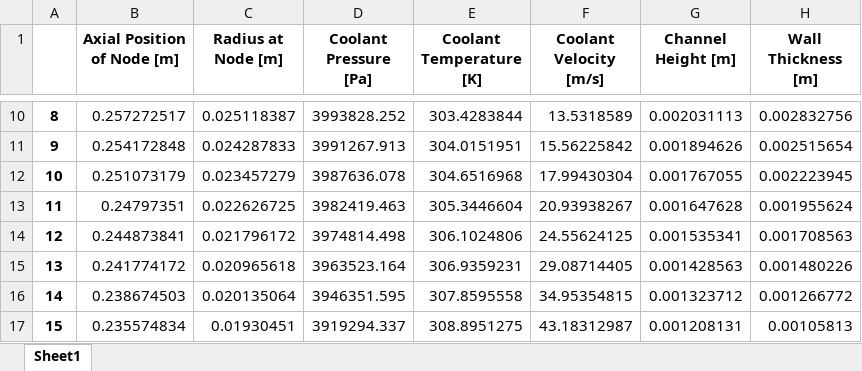
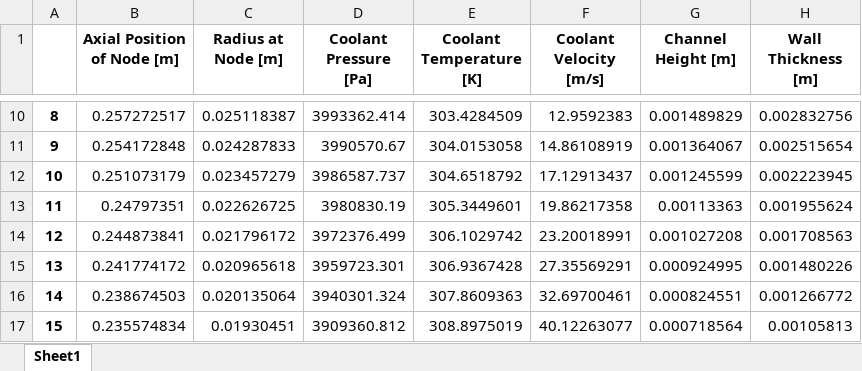
Before and after one commit to Project-Liquid/TheRocket, an Excel workbook: TheEngine/Regen Solver/enginefiles/solverdata.xlsx, sheet Sheet1, drawn as a sheet; only a part is shown, gaps mark what is left out; values as stored, in another font and other column widths than the file's, no borders; the diff covers the shown part only; the diff names each change by its address in the sheet, - before the commit and + after, or states it on an @@ line.

```diff
--- a/TheEngine/Regen Solver/enginefiles/solverdata.xlsx (sheet Sheet1)
+++ b/TheEngine/Regen Solver/enginefiles/solverdata.xlsx (sheet Sheet1)
-D10 (Coolant Pressure [Pa]): 3993828.252
+D10 (Coolant Pressure [Pa]): 3993362.414
-E10 (Coolant Temperature [K]): 303.4283844
+E10 (Coolant Temperature [K]): 303.4284509
-F10 (Coolant Velocity [m/s]): 13.5318589
+F10 (Coolant Velocity [m/s]): 12.9592383
-G10 (Channel Height [m]): 0.002031113
+G10 (Channel Height [m]): 0.001489829
-D11 (Coolant Pressure [Pa]): 3991267.913
+D11 (Coolant Pressure [Pa]): 3990570.67
-E11 (Coolant Temperature [K]): 304.0151951
+E11 (Coolant Temperature [K]): 304.0153058
-F11 (Coolant Velocity [m/s]): 15.56225842
+F11 (Coolant Velocity [m/s]): 14.86108919
-G11 (Channel Height [m]): 0.001894626
+G11 (Channel Height [m]): 0.001364067
-D12 (Coolant Pressure [Pa]): 3987636.078
+D12 (Coolant Pressure [Pa]): 3986587.737
-E12 (Coolant Temperature [K]): 304.6516968
+E12 (Coolant Temperature [K]): 304.6518792
-F12 (Coolant Velocity [m/s]): 17.99430304
+F12 (Coolant Velocity [m/s]): 17.12913437
-G12 (Channel Height [m]): 0.001767055
+G12 (Channel Height [m]): 0.001245599
-D13 (Coolant Pressure [Pa]): 3982419.463
+D13 (Coolant Pressure [Pa]): 3980830.19
-E13 (Coolant Temperature [K]): 305.3446604
+E13 (Coolant Temperature [K]): 305.3449601
-F13 (Coolant Velocity [m/s]): 20.93938267
+F13 (Coolant Velocity [m/s]): 19.86217358
-G13 (Channel Height [m]): 0.001647628
+G13 (Channel Height [m]): 0.00113363
-D14 (Coolant Pressure [Pa]): 3974814.498
+D14 (Coolant Pressure [Pa]): 3972376.499
-E14 (Coolant Temperature [K]): 306.1024806
+E14 (Coolant Temperature [K]): 306.1029742
-F14 (Coolant Velocity [m/s]): 24.55624125
+F14 (Coolant Velocity [m/s]): 23.20018991
-G14 (Channel Height [m]): 0.001535341
+G14 (Channel Height [m]): 0.001027208
-D15 (Coolant Pressure [Pa]): 3963523.164
+D15 (Coolant Pressure [Pa]): 3959723.301
-E15 (Coolant Temperature [K]): 306.9359231
+E15 (Coolant Temperature [K]): 306.9367428
-F15 (Coolant Velocity [m/s]): 29.08714405
+F15 (Coolant Velocity [m/s]): 27.35569291
-G15 (Channel Height [m]): 0.001428563
+G15 (Channel Height [m]): 0.000924995
-D16 (Coolant Pressure [Pa]): 3946351.595
+D16 (Coolant Pressure [Pa]): 3940301.324
-E16 (Coolant Temperature [K]): 307.8595558
+E16 (Coolant Temperature [K]): 307.8609363
-F16 (Coolant Velocity [m/s]): 34.95354815
+F16 (Coolant Velocity [m/s]): 32.69700461
-G16 (Channel Height [m]): 0.001323712
+G16 (Channel Height [m]): 0.000824551
-D17 (Coolant Pressure [Pa]): 3919294.337
+D17 (Coolant Pressure [Pa]): 3909360.812
-E17 (Coolant Temperature [K]): 308.8951275
+E17 (Coolant Temperature [K]): 308.8975019
-F17 (Coolant Velocity [m/s]): 43.18312987
+F17 (Coolant Velocity [m/s]): 40.12263077
-G17 (Channel Height [m]): 0.001208131
+G17 (Channel Height [m]): 0.000718564
```
Also changed, not shown: 333 edited cells elsewhere in this sheet, TheEngine/Regen Solver/canterafiles/exhaustgastandk.xlsx, 8 other files.
